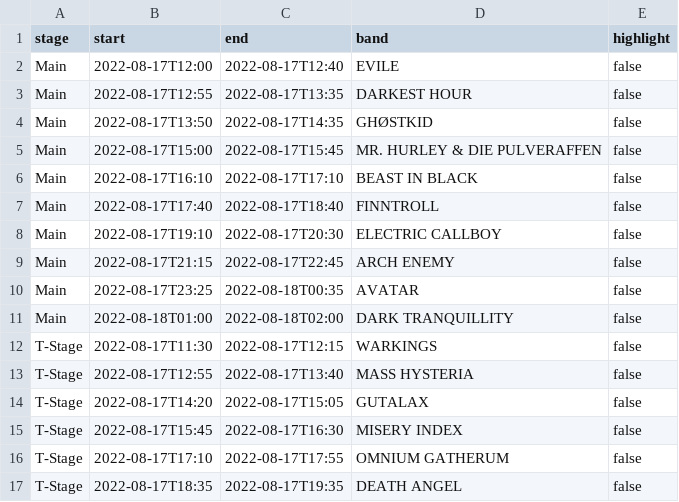
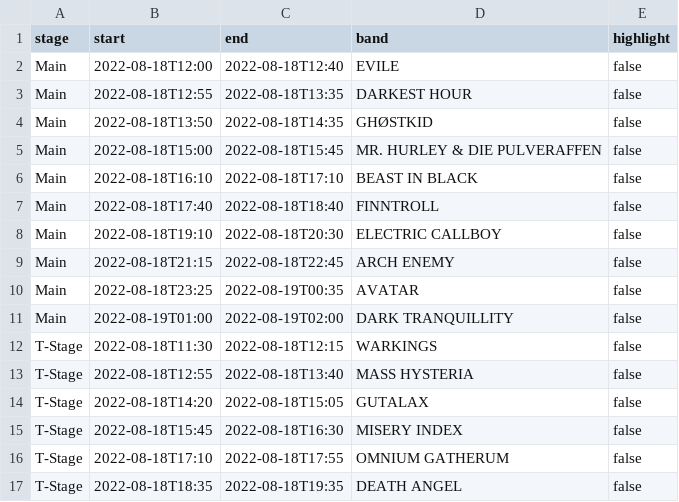
Before and after one commit to triantium/banglebreeze, a CSV file: thursday.csv, drawn as a sheet; only a part is shown; the diff covers the shown part only.

Commit message:
Breeze Thursday

```diff
--- a/thursday.csv
+++ b/thursday.csv
@@ -1,17 +1,17 @@
 stage, start, end, band , highlight
-Main, 2022-08-17T12:00, 2022-08-17T12:40, EVILE, false
-Main, 2022-08-17T12:55,  2022-08-17T13:35, DARKEST HOUR, false
-Main, 2022-08-17T13:50, 2022-08-17T14:35, GHØSTKID, false
-Main, 2022-08-17T15:00, 2022-08-17T15:45, MR. HURLEY & DIE PULVERAFFEN, false
-Main, 2022-08-17T16:10, 2022-08-17T17:10, BEAST IN BLACK, false
-Main, 2022-08-17T17:40, 2022-08-17T18:40, FINNTROLL, false
-Main, 2022-08-17T19:10, 2022-08-17T20:30, ELECTRIC CALLBOY, false
-Main, 2022-08-17T21:15, 2022-08-17T22:45, ARCH ENEMY, false
-Main, 2022-08-17T23:25, 2022-08-18T00:35, AVATAR, false
-Main, 2022-08-18T01:00, 2022-08-18T02:00, DARK TRANQUILLITY, false
-T-Stage, 2022-08-17T11:30, 2022-08-17T12:15, WARKINGS, false
-T-Stage, 2022-08-17T12:55, 2022-08-17T13:40, MASS HYSTERIA, false
-T-Stage, 2022-08-17T14:20, 2022-08-17T15:05, GUTALAX, false
-T-Stage, 2022-08-17T15:45, 2022-08-17T16:30, MISERY INDEX, false
-T-Stage, 2022-08-17T17:10, 2022-08-17T17:55, OMNIUM GATHERUM, false
-T-Stage, 2022-08-17T18:35, 2022-08-17T19:35, DEATH ANGEL, false
+Main, 2022-08-18T12:00, 2022-08-18T12:40, EVILE, false
+Main, 2022-08-18T12:55,  2022-08-18T13:35, DARKEST HOUR, false
+Main, 2022-08-18T13:50, 2022-08-18T14:35, GHØSTKID, false
+Main, 2022-08-18T15:00, 2022-08-18T15:45, MR. HURLEY & DIE PULVERAFFEN, false
+Main, 2022-08-18T16:10, 2022-08-18T17:10, BEAST IN BLACK, false
+Main, 2022-08-18T17:40, 2022-08-18T18:40, FINNTROLL, false
+Main, 2022-08-18T19:10, 2022-08-18T20:30, ELECTRIC CALLBOY, false
+Main, 2022-08-18T21:15, 2022-08-18T22:45, ARCH ENEMY, false
+Main, 2022-08-18T23:25, 2022-08-19T00:35, AVATAR, false
+Main, 2022-08-19T01:00, 2022-08-19T02:00, DARK TRANQUILLITY, false
+T-Stage, 2022-08-18T11:30, 2022-08-18T12:15, WARKINGS, false
+T-Stage, 2022-08-18T12:55, 2022-08-18T13:40, MASS HYSTERIA, false
+T-Stage, 2022-08-18T14:20, 2022-08-18T15:05, GUTALAX, false
+T-Stage, 2022-08-18T15:45, 2022-08-18T16:30, MISERY INDEX, false
+T-Stage, 2022-08-18T17:10, 2022-08-18T17:55, OMNIUM GATHERUM, false
+T-Stage, 2022-08-18T18:35, 2022-08-18T19:35, DEATH ANGEL, false
```
Also changed, not shown: 36 edited cells elsewhere in this file, 1 other file.
